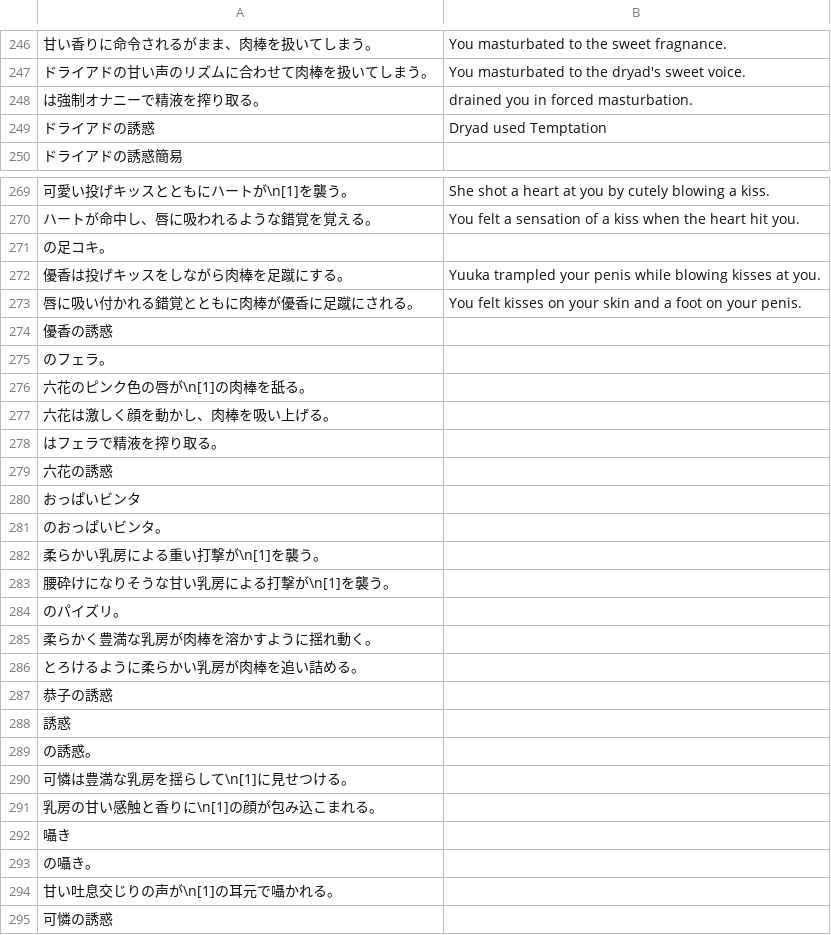
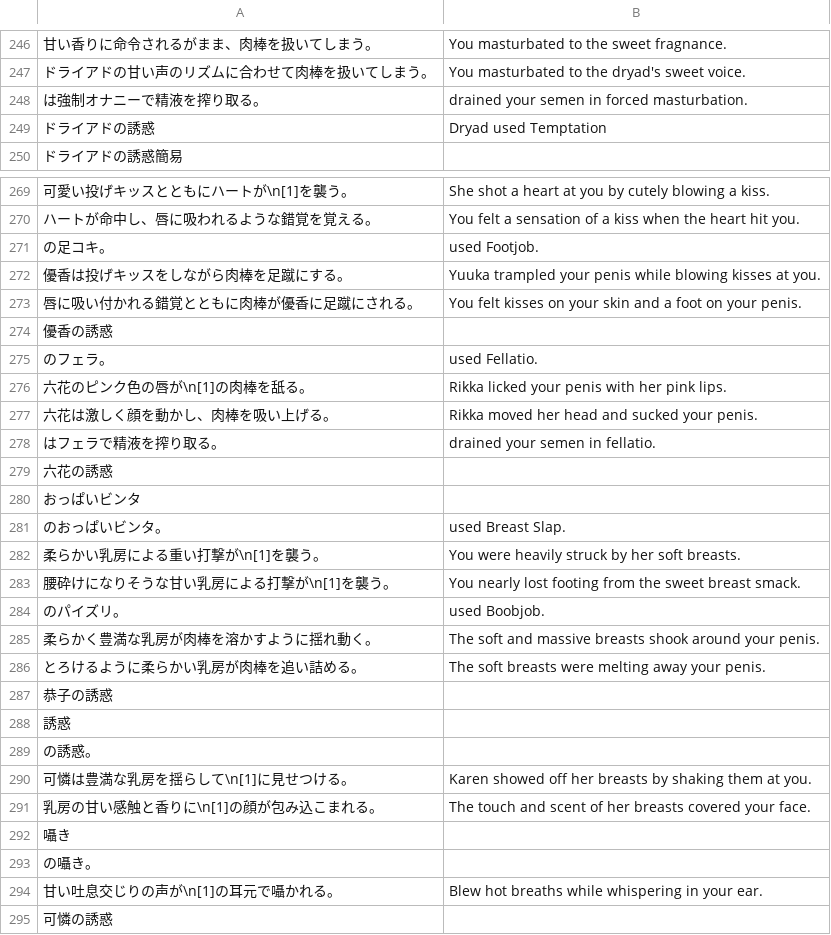
Before and after one commit to PummelsTL/TowerOfAlfimia, a CSV file: www/data/Skills.csv, drawn as a sheet; only a part is shown, gaps mark what is left out; the diff covers the shown part only; the diff names each change by its address in the sheet, - before the commit and + after, or states it on an @@ line.

```diff
--- a/www/data/Skills.csv
+++ b/www/data/Skills.csv
-B248: drained you in forced masturbation.
+B248: drained your semen in forced masturbation.
-B271: (empty)
+B271: used Footjob.
-B275: (empty)
+B275: used Fellatio.
-B276: (empty)
+B276: Rikka licked your penis with her pink lips.
-B277: (empty)
+B277: Rikka moved her head and sucked your penis.
-B278: (empty)
+B278: drained your semen in fellatio.
-B281: (empty)
+B281: used Breast Slap.
-B282: (empty)
+B282: You were heavily struck by her soft breasts.
-B283: (empty)
+B283: You nearly lost footing from the sweet breast smack.
-B284: (empty)
+B284: used Boobjob.
-B285: (empty)
+B285: The soft and massive breasts shook around your penis.
-B286: (empty)
+B286: The soft breasts were melting away your penis.
-B290: (empty)
+B290: Karen showed off her breasts by shaking them at you.
-B291: (empty)
+B291: The touch and scent of her breasts covered your face.
-B294: (empty)
+B294: Blew hot breaths while whispering in your ear.
```
Also changed, not shown: 9 edited cells elsewhere in this file.
